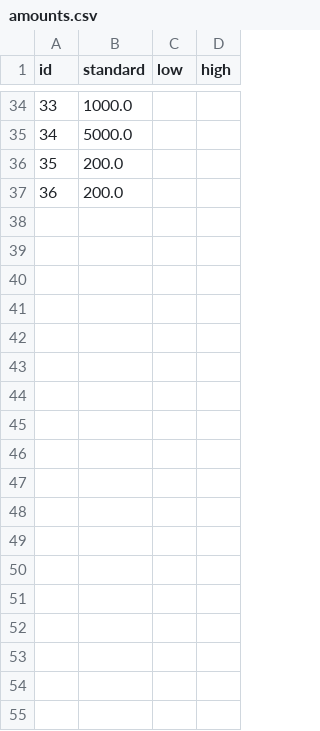
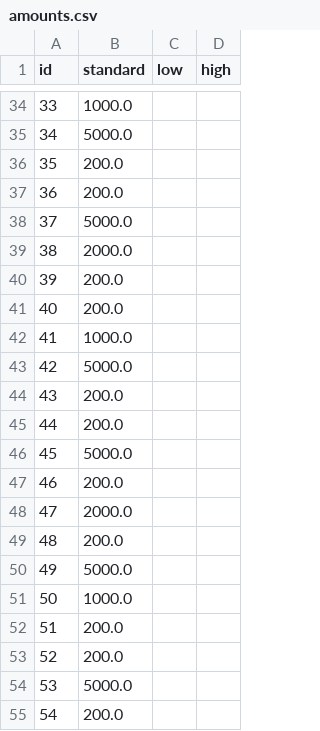
Before and after one commit to nathanielBellamy/monthly_budget, a CSV file: data/reports/amounts.csv, drawn as a sheet; only a part is shown, gaps mark what is left out.

```diff
--- a/data/reports/amounts.csv
+++ b/data/reports/amounts.csv
@@ -37 +37,19 @@ id,standard,low,high
 36,200.0,,
+37,5000.0,,
+38,2000.0,,
+39,200.0,,
+40,200.0,,
+41,1000.0,,
+42,5000.0,,
+43,200.0,,
+44,200.0,,
+45,5000.0,,
+46,200.0,,
+47,2000.0,,
+48,200.0,,
+49,5000.0,,
+50,1000.0,,
+51,200.0,,
+52,200.0,,
+53,5000.0,,
+54,200.0,,
```
Also changed, not shown: data/reports/account_balances.csv, data/reports/payments.csv, 34 other files.
